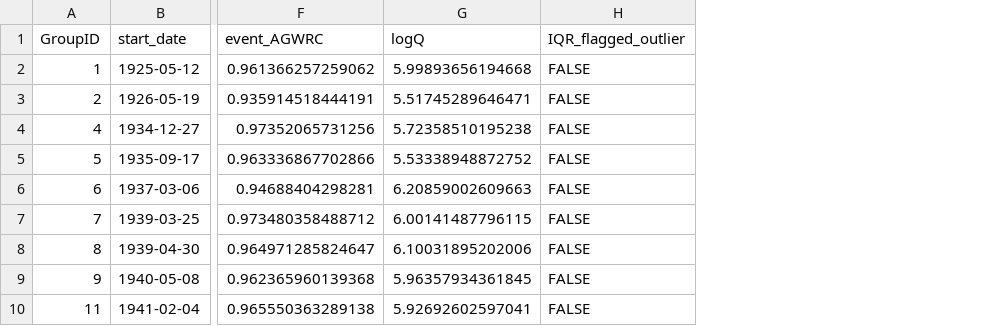
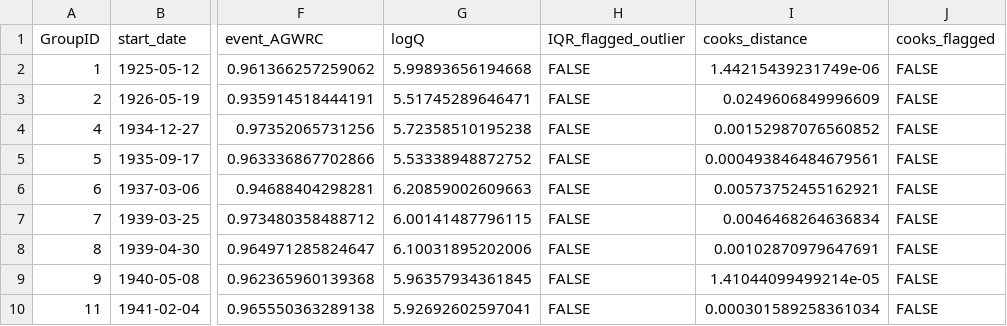
Before and after one commit to HARPgroup/baseflow_storage, a CSV file: step08_01634000_flagged.csv, drawn as a sheet; only a part is shown, gaps mark what is left out; the diff names each change by its address in the sheet, - before the commit and + after, or states it on an @@ line.

```diff
--- a/step08_01634000_flagged.csv
+++ b/step08_01634000_flagged.csv
+column I (cooks_distance), rows 2-10: 1.44215439231749e-06 | 0.0249606849996609 | 0.00152987076560852 | 0.000493846484679561 | 0.00573752455162921 | 0.0046468264636834 | 0.00102870979647691 | 1.41044099499214e-05 | 0.000301589258361034
+column J (cooks_flagged), rows 2-10: all FALSE
```
Also changed, not shown: 3 other files.
